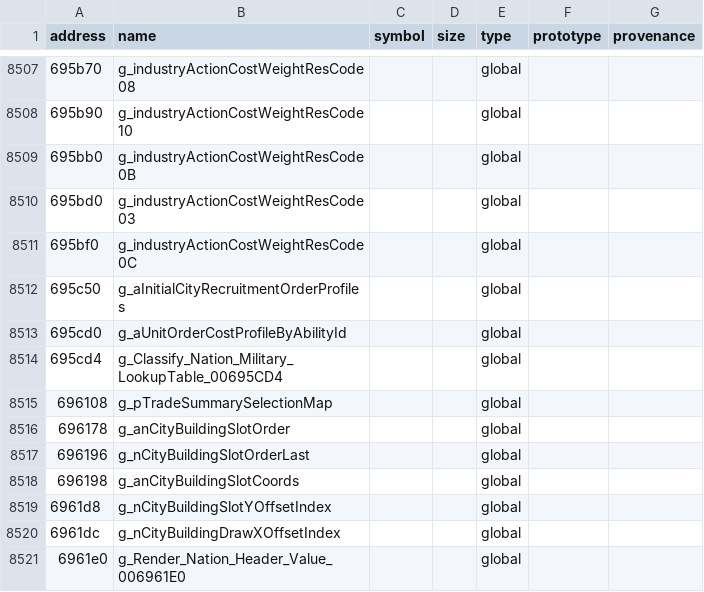
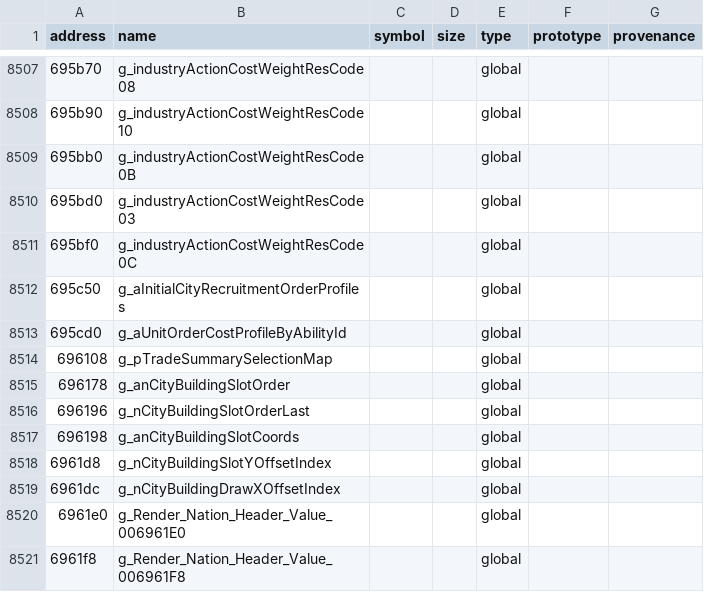
Before and after one commit to agluszak/imperialism-decomp, a CSV file: config/original_entities.csv, drawn as a sheet; only a part is shown, gaps mark what is left out; the shorter side is filled out with more unchanged rows.

```diff
--- a/config/original_entities.csv
+++ b/config/original_entities.csv
@@ -8513,3 +8513,2 @@ address|name|symbol|size|type|prototype|provenance
 695cd0|g_aUnitOrderCostProfileByAbilityId|||global||
-695cd4|g_Classify_Nation_Military_LookupTable_00695CD4|||global||
 696108|g_pTradeSummarySelectionMap|||global||
```
Also changed, not shown: 28 other files.
